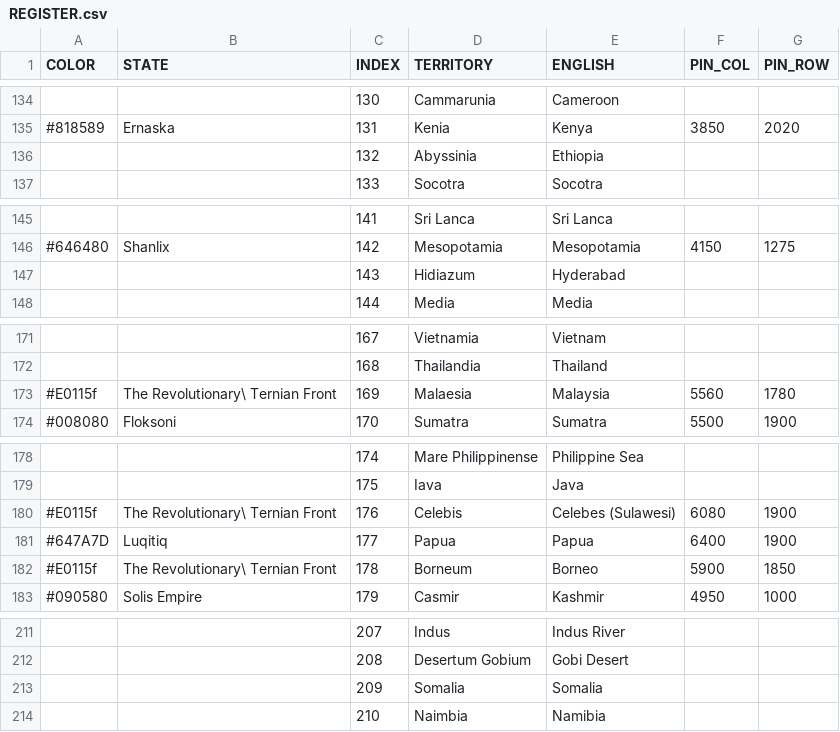
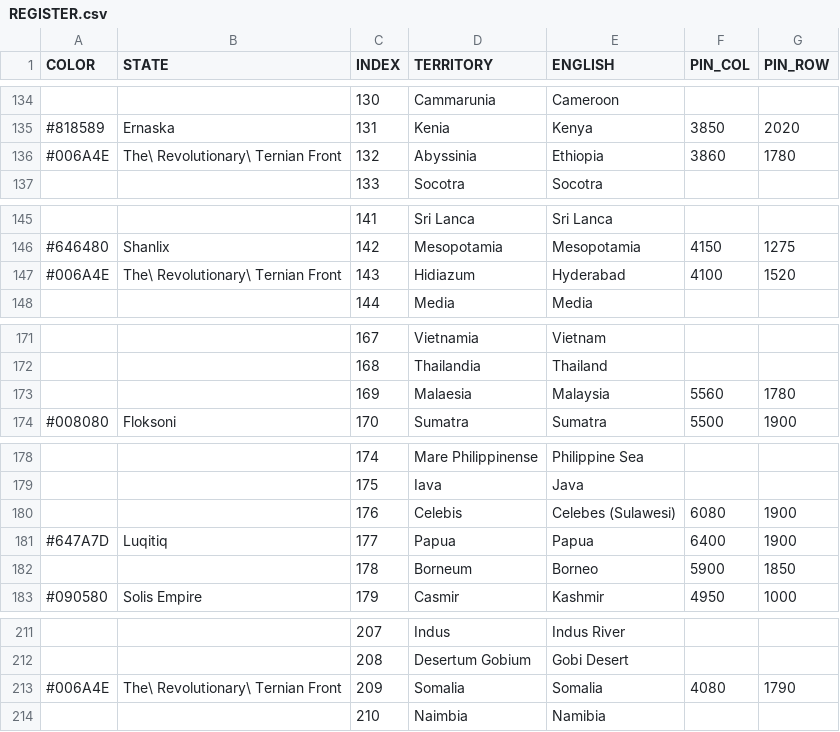
Before and after one commit to MountAye/map-nationstates-philosophers, a CSV file: REGISTER.csv, drawn as a sheet; only a part is shown, gaps mark what is left out.

Commit message:
move The\ Revolutionary\ Ternian Front

```diff
--- a/REGISTER.csv
+++ b/REGISTER.csv
@@ -135,3 +135,3 @@ COLOR,STATE,INDEX,TERRITORY,ENGLISH,PIN_COL,PIN_ROW
 #818589,Ernaska,131,Kenia,Kenya,3850,2020
-,,132,Abyssinia,Ethiopia,,
+#006A4E,The\ Revolutionary\ Ternian Front,132,Abyssinia,Ethiopia,3860,1780
 ,,133,Socotra,Socotra,,
@@ -146,3 +146,3 @@ COLOR,STATE,INDEX,TERRITORY,ENGLISH,PIN_COL,PIN_ROW
 #646480,Shanlix,142,Mesopotamia,Mesopotamia,4150,1275
-,,143,Hidiazum,Hyderabad,,
+#006A4E,The\ Revolutionary\ Ternian Front,143,Hidiazum,Hyderabad,4100,1520
 ,,144,Media,Media,,
@@ -172,3 +172,3 @@ COLOR,STATE,INDEX,TERRITORY,ENGLISH,PIN_COL,PIN_ROW
 ,,168,Thailandia,Thailand,,
-#E0115f,The Revolutionary\ Ternian Front,169,Malaesia,Malaysia,5560,1780
+,,169,Malaesia,Malaysia,5560,1780
 #008080,Floksoni,170,Sumatra,Sumatra,5500,1900
@@ -179,5 +179,5 @@ COLOR,STATE,INDEX,TERRITORY,ENGLISH,PIN_COL,PIN_ROW
 ,,175,Iava,Java,,
-#E0115f,The Revolutionary\ Ternian Front,176,Celebis,Celebes (Sulawesi),6080,1900
+,,176,Celebis,Celebes (Sulawesi),6080,1900
 #647A7D,Luqitiq,177,Papua,Papua,6400,1900
-#E0115f,The Revolutionary\ Ternian Front,178,Borneum,Borneo,5900,1850
+,,178,Borneum,Borneo,5900,1850
 #090580,Solis Empire,179,Casmir,Kashmir,4950,1000
@@ -212,3 +212,3 @@ COLOR,STATE,INDEX,TERRITORY,ENGLISH,PIN_COL,PIN_ROW
 ,,208,Desertum Gobium,Gobi Desert,,
-,,209,Somalia,Somalia,,
+#006A4E,The\ Revolutionary\ Ternian Front,209,Somalia,Somalia,4080,1790
 ,,210,Naimbia,Namibia,,
```
Also changed, not shown: 1 other file.
